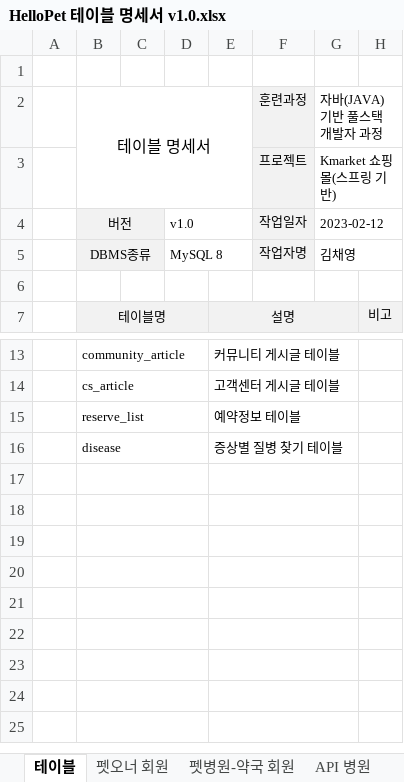
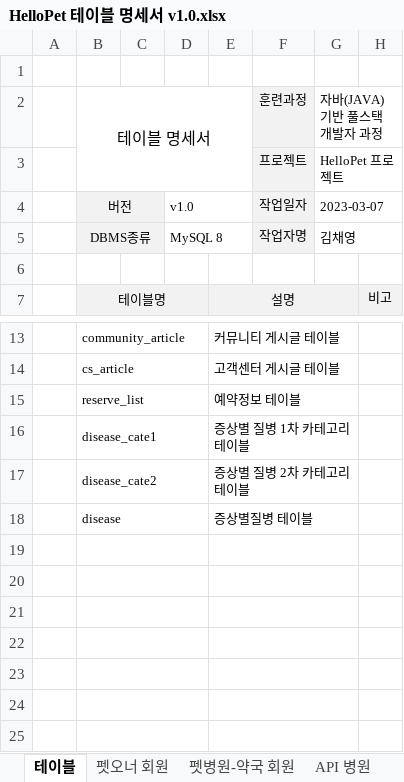
Before and after one commit to kimchae00/HelloPet, an Excel workbook: HelloPet 테이블 명세서 v1.0.xlsx, sheet 테이블, drawn as a sheet; only a part is shown, gaps mark what is left out; values as stored, in another font and other column widths than the file's, no borders; removed rows and columns are numbered as before the commit, all else as after; the diff names each change by its address in the sheet, - before the commit and + after, or states it on an @@ line.

Commit message:
23/03/08

```diff
--- a/HelloPet 테이블 명세서 v1.0.xlsx (sheet 테이블)
+++ b/HelloPet 테이블 명세서 v1.0.xlsx (sheet 테이블)
-G3: Kmarket 쇼핑몰(스프링 기반)
+G3: HelloPet 프로젝트
-G4: 2023-02-12
+G4: 2023-03-07
+row 16:  | disease_cate1 |  |  | 증상별 질병 1차 카테고리 테이블
+row 17:  | disease_cate2 |  |  | 증상별 질병 2차 카테고리 테이블
-E18: 증상별 질병 찾기 테이블
+E18: 증상별질병 테이블
-row 17: (empty)
-row 18: (empty)
```
